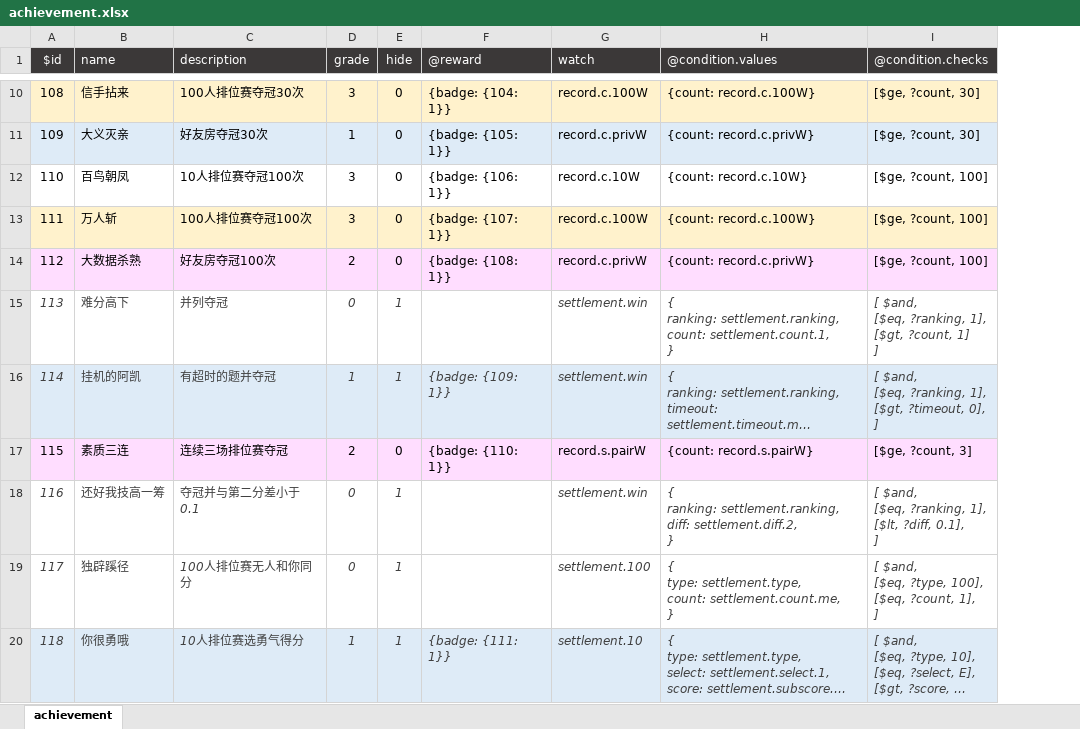
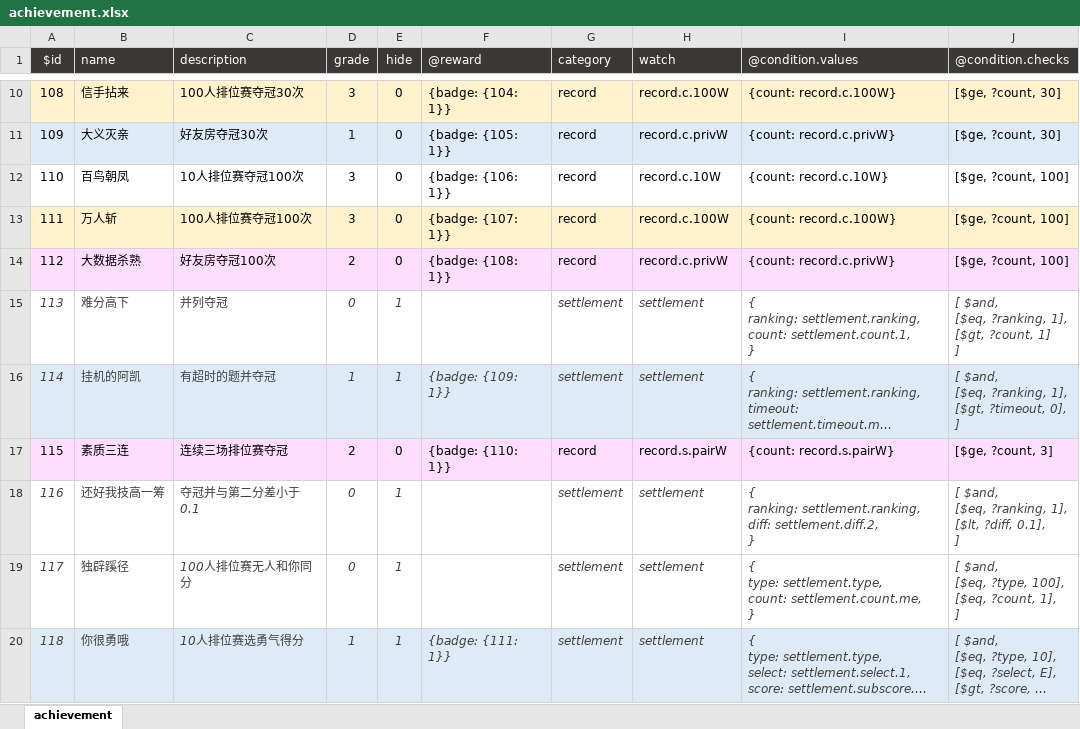
Before and after one commit to VickScarlet/motleycrowd-service, an Excel workbook: data/achievement.xlsx, sheet achievement, drawn as a sheet; only a part is shown, gaps mark what is left out; long unchanged cells end in …; values as stored, in another font and other column widths than the file's, no borders; addresses are those after the commit; the diff covers the shown part only; the diff names each change by its address in the sheet, - before the commit and + after, or states it on an @@ line.

Commit message:
update: new sheet

```diff
--- a/data/achievement.xlsx (sheet achievement)
+++ b/data/achievement.xlsx (sheet achievement)
+column G (category), rows 10-20: record | record | record | record | record | settlement | settlement | record | settlement | settlement | settlement
-H15:H16 (watch): settlement.win
+H15:H16 (watch): settlement
-H18 (watch): settlement.win
+H18 (watch): settlement
-H19 (watch): settlement.100
+H19 (watch): settlement
-H20 (watch): settlement.10
+H20 (watch): settlement
```
Also changed, not shown: 18 edited cells elsewhere in this sheet, 1 other file.
